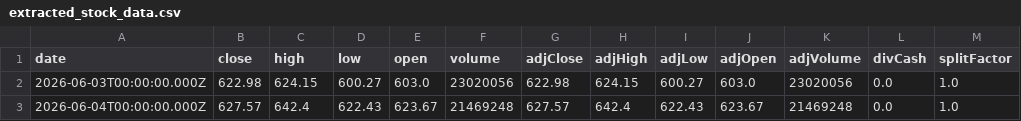
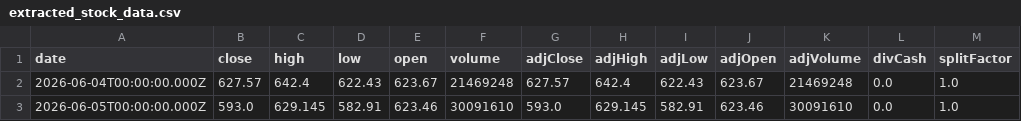
Before and after one commit to Ethan07914/stock_price_prediction_v2, a CSV file: data/extracted_stock_data.csv, drawn as a sheet; removed rows and columns are numbered as before the commit, all else as after; the diff names each change by its address in the sheet, - before the commit and + after, or states it on an @@ line.

```diff
--- a/data/extracted_stock_data.csv
+++ b/data/extracted_stock_data.csv
-row 2: 2026-06-03T00:00:00.000Z | 622.98 | 624.15 | 600.27 | 603.0 | 23020056 | 622.98 | 624.15 | 600.27 | 603.0 | 23020056 | 0.0 | 1.0
+row 3: 2026-06-05T00:00:00.000Z | 593.0 | 629.145 | 582.91 | 623.46 | 30091610 | 593.0 | 629.145 | 582.91 | 623.46 | 30091610 | 0.0 | 1.0
```
Also changed, not shown: data/combined_output.csv, data/model_ready.csv, 8 other files.
